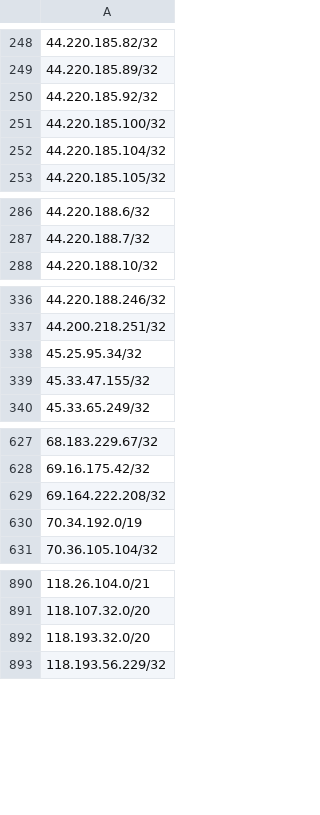
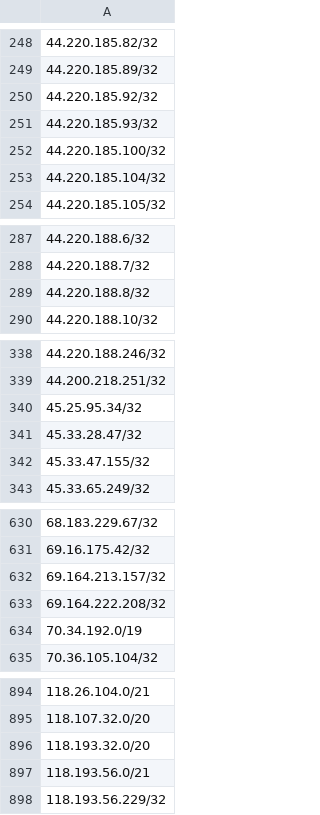
Before and after one commit to Webcor/wb_ti_repo, a CSV file: IP_Blocklist_for_PAN.csv, drawn as a sheet; only a part is shown, gaps mark what is left out; the diff covers the shown part only; the diff names each change by its address in the sheet, - before the commit and + after, or states it on an @@ line.

Commit message:
Update IP_Blocklist_for_PAN.csv

```diff
--- a/IP_Blocklist_for_PAN.csv
+++ b/IP_Blocklist_for_PAN.csv
+row 251: 44.220.185.93/32
+row 289: 44.220.188.8/32
+row 341: 45.33.28.47/32
+row 632: 69.164.213.157/32
+row 897: 118.193.56.0/21
```
Also changed, not shown: 1 added row elsewhere in this file.
